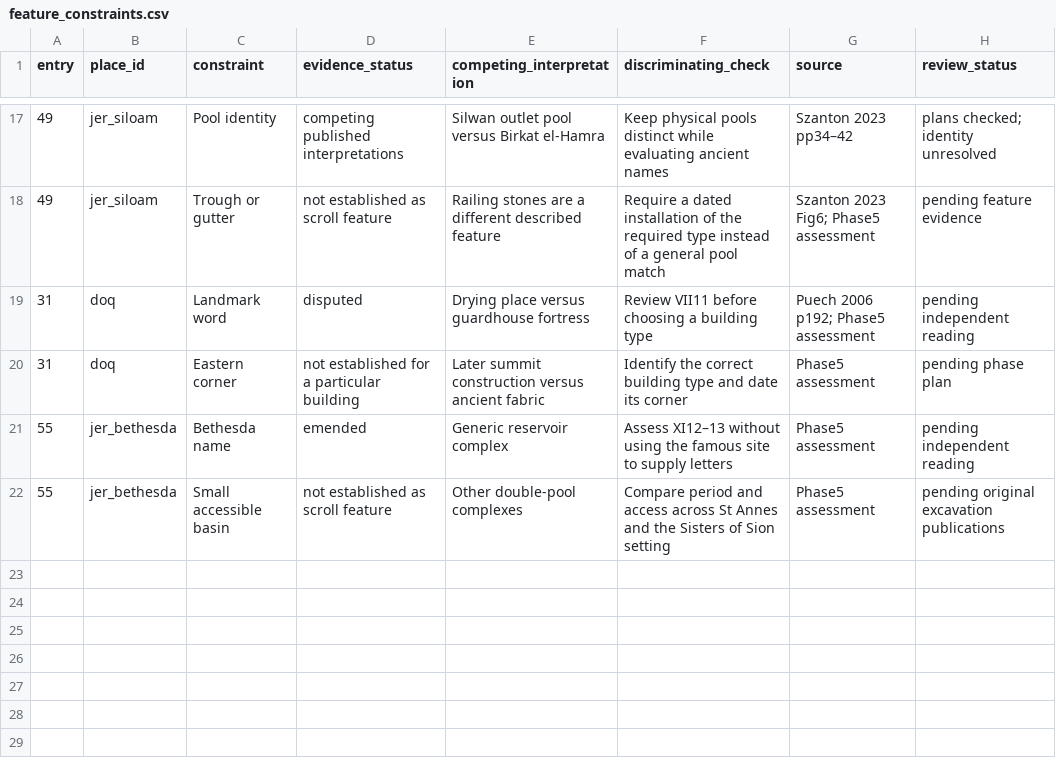
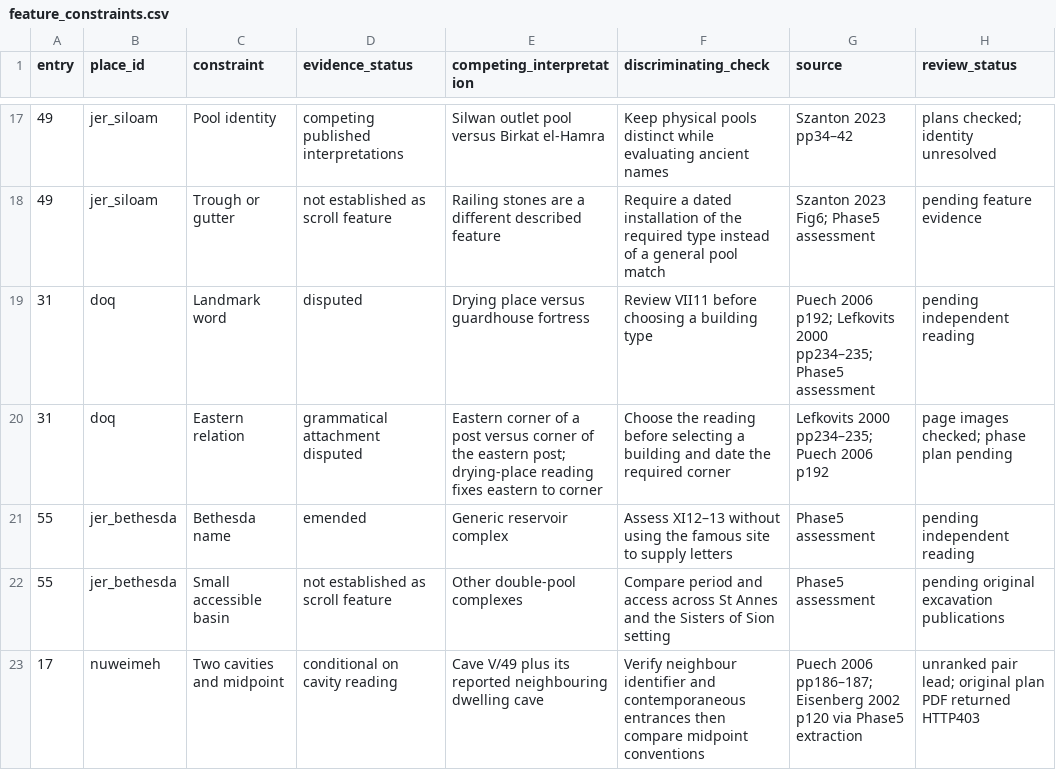
Before and after one commit to quadrin/AncientHebrewTexts, a CSV file: copper_scroll/atlas/research/feature_constraints.csv, drawn as a sheet; only a part is shown, gaps mark what is left out.

```diff
--- a/copper_scroll/atlas/research/feature_constraints.csv
+++ b/copper_scroll/atlas/research/feature_constraints.csv
@@ -18,5 +18,6 @@ entry,place_id,constraint,evidence_status,competing_interpretation,discriminatin
 49,jer_siloam,Trough or gutter,not established as scroll feature,Railing stones are a different described feature,Require a dated installation of the required type instead of a general pool match,Szanton 2023 Fig6; Phase5 assessment,pending feature evidence
-31,doq,Landmark word,disputed,Drying place versus guardhouse fortress,Review VII11 before choosing a building type,Puech 2006 p192; Phase5 assessment,pending independent reading
-31,doq,Eastern corner,not established for a particular building,Later summit construction versus ancient fabric,Identify the correct building type and date its corner,Phase5 assessment,pending phase plan
+31,doq,Landmark word,disputed,Drying place versus guardhouse fortress,Review VII11 before choosing a building type,Puech 2006 p192; Lefkovits 2000 pp234–235; Phase5 assessment,pending independent reading
+31,doq,Eastern relation,grammatical attachment disputed,Eastern corner of a post versus corner of the eastern post; drying-place reading fixes eastern to corner,Choose the reading before selecting a building and date the required corner,Lefkovits 2000 pp234–235; Puech 2006 p192,page images checked; phase plan pending
 55,jer_bethesda,Bethesda name,emended,Generic reservoir complex,Assess XI12–13 without using the famous site to supply letters,Phase5 assessment,pending independent reading
 55,jer_bethesda,Small accessible basin,not established as scroll feature,Other double-pool complexes,Compare period and access across St Annes and the Sisters of Sion setting,Phase5 assessment,pending original excavation publications
+17,nuweimeh,Two cavities and midpoint,conditional on cavity reading,Cave V/49 plus its reported neighbouring dwelling cave,Verify neighbour identifier and contemporaneous entrances then compare midpoint conventions,Puech 2006 pp186–187; Eisenberg 2002 p120 via Phase5 extraction,unranked pair lead; original plan PDF returned HTTP403
```
Also changed, not shown: copper_scroll/tables/feature_constraints.csv, 12 other files.
